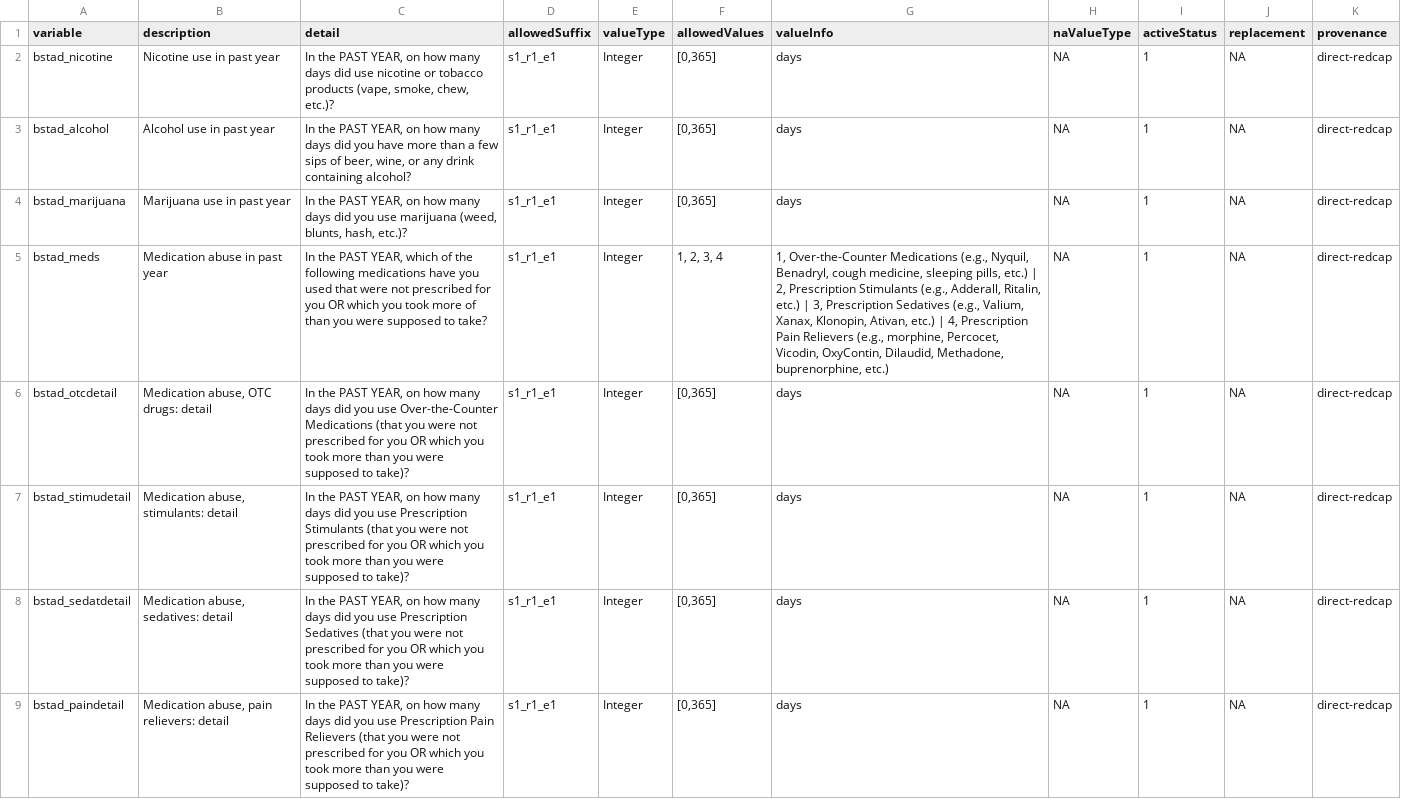
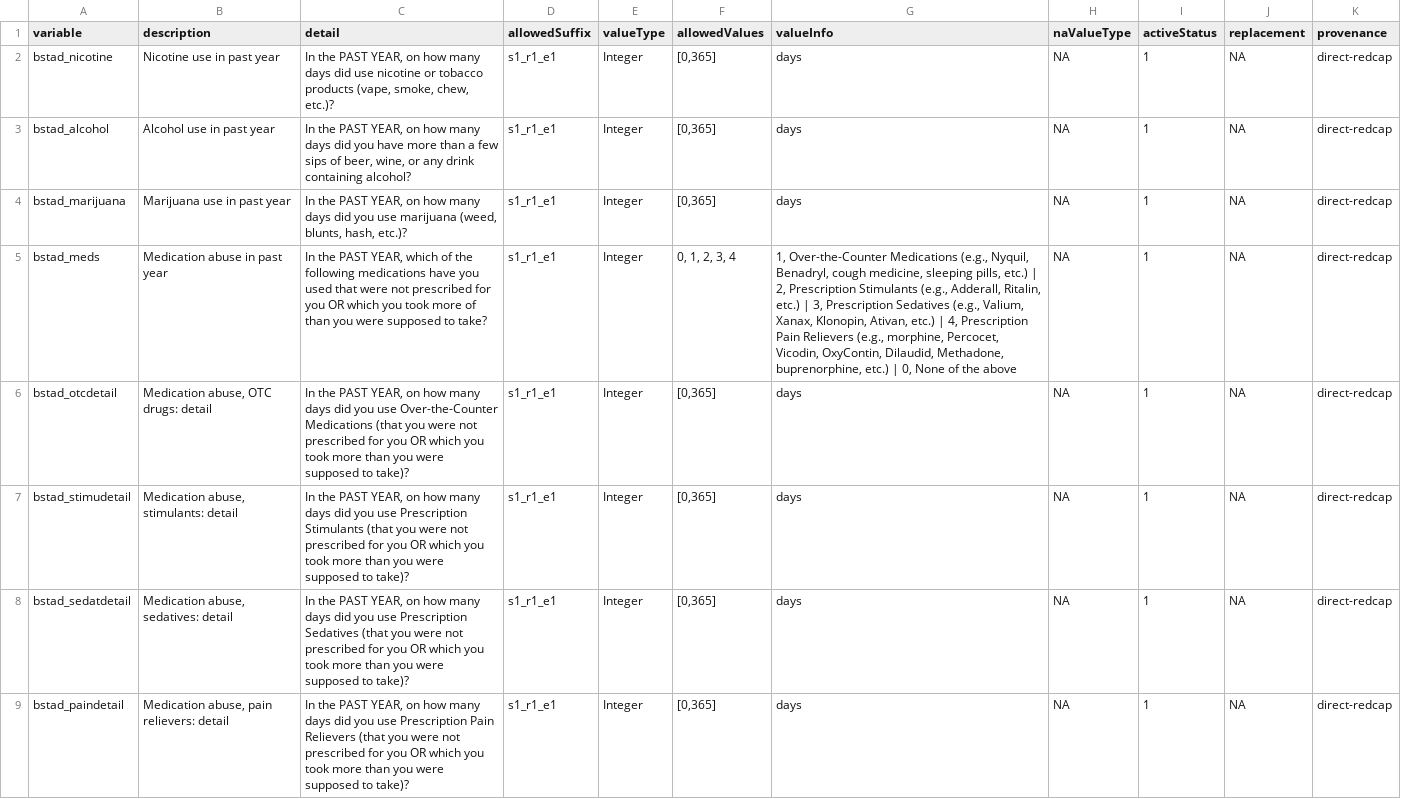
Before and after one commit to davhunt/instruments, a CSV file: bstad/bstad_datadict.csv, drawn as a sheet; only a part is shown; the diff covers the shown part only; the diff names each change by its address in the sheet, - before the commit and + after, or states it on an @@ line.

Commit message:
Correct missing 'none of the above'

```diff
--- a/bstad/bstad_datadict.csv
+++ b/bstad/bstad_datadict.csv
-F5 (allowedValues): 1, 2, 3, 4
+F5 (allowedValues): 0, 1, 2, 3, 4
-G5 (valueInfo): …buprenorphine, etc.)
+G5 (valueInfo): …buprenorphine, etc.) | 0, None of the above
```
Also changed, not shown: 2 edited cells elsewhere in this file, 2 other files.
